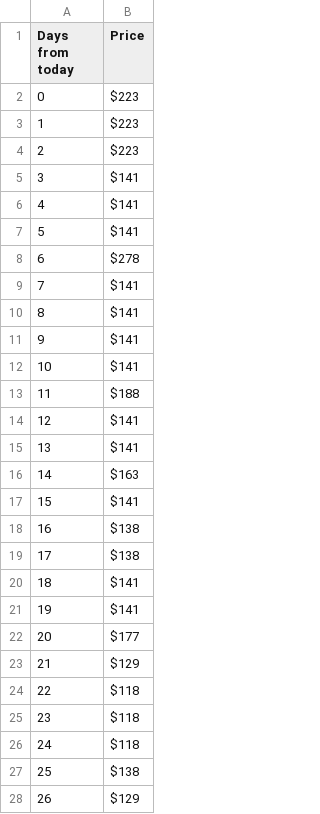
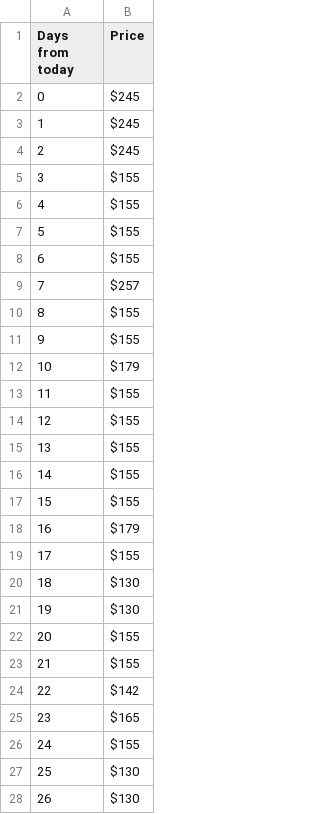
Before and after one commit to Dawenster/fs_route_generator, a CSV file: db/prices/oneway/DFW-SFO,SJC,OAK.csv, drawn as a sheet; only a part is shown; the diff covers the shown part only; the diff names each change by its address in the sheet, - before the commit and + after, or states it on an @@ line.

Commit message:
redid San Fran price scrapes on Feb. 7, 2014

```diff
--- a/db/prices/oneway/DFW-SFO,SJC,OAK.csv
+++ b/db/prices/oneway/DFW-SFO,SJC,OAK.csv
-B2:B4 (Price): $223
+B2:B4 (Price): $245
-B5:B7 (Price): $141
+B5:B7 (Price): $155
-B8 (Price): $278
+B8 (Price): $155
-B9 (Price): $141
+B9 (Price): $257
-B10:B11 (Price): $141
+B10:B11 (Price): $155
-B12 (Price): $141
+B12 (Price): $179
-B13 (Price): $188
+B13 (Price): $155
-B14:B15 (Price): $141
+B14:B15 (Price): $155
-B16 (Price): $163
+B16 (Price): $155
-B17 (Price): $141
+B17 (Price): $155
-B18 (Price): $138
+B18 (Price): $179
-B19 (Price): $138
+B19 (Price): $155
-B20:B21 (Price): $141
+B20:B21 (Price): $130
-B22 (Price): $177
+B22 (Price): $155
-B23 (Price): $129
+B23 (Price): $155
-B24 (Price): $118
+B24 (Price): $142
-B25 (Price): $118
+B25 (Price): $165
-B26 (Price): $118
+B26 (Price): $155
-B27 (Price): $138
+B27 (Price): $130
-B28 (Price): $129
+B28 (Price): $130
```
Also changed, not shown: 29 added rows, 33 removed rows, 41 edited cells and row numbers in column A elsewhere in this file, db/prices/oneway/ATL-SFO,SJC,OAK.csv, db/prices/oneway/BOS-SFO,SJC,OAK.csv, 34 other files.
